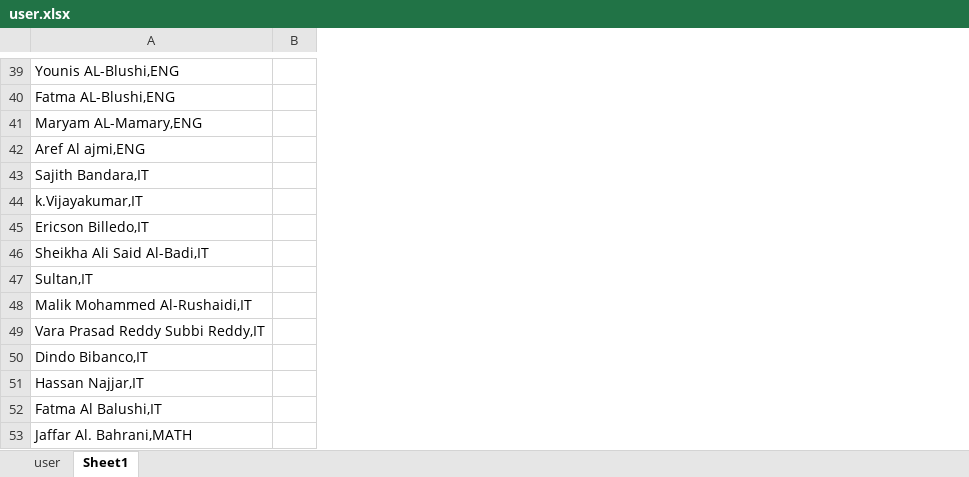
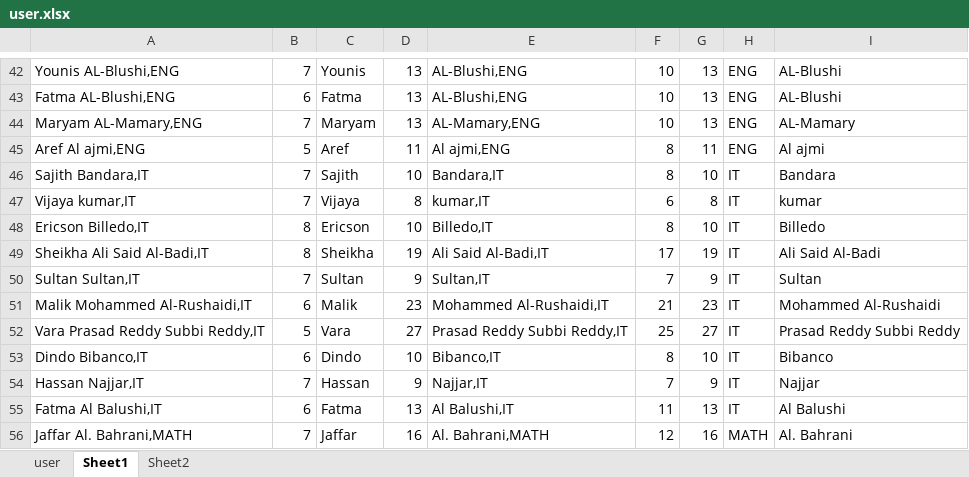
Before and after one commit to ercson-R8/vet-css, an Excel workbook: csv/user.xlsx, sheet Sheet1, drawn as a sheet; only a part is shown, gaps mark what is left out; values as stored, in another font and other column widths than the file's, no borders; removed rows and columns are numbered as before the commit, all else as after; the diff covers the shown part only; the diff names each change by its address in the sheet, - before the commit and + after, or states it on an @@ line.

```diff
--- a/csv/user.xlsx (sheet Sheet1)
+++ b/csv/user.xlsx (sheet Sheet1)
+sheet tab: Sheet2
-column B, empty
+column B, rows 42-56: 7 | 6 | 7 | 5 | 7 | 7 | 8 | 8 | 7 | 6 | 5 | 6 | 7 | 6 | 7
+column C, rows 42-56: Younis | Fatma | Maryam | Aref | Sajith | Vijaya | Ericson | Sheikha | Sultan | Malik | Vara | Dindo | Hassan | Fatma | Jaffar
+column D, rows 42-56: 13 | 13 | 13 | 11 | 10 | 8 | 10 | 19 | 9 | 23 | 27 | 10 | 9 | 13 | 16
+column E, rows 42-56: AL-Blushi,ENG | AL-Blushi,ENG | AL-Mamary,ENG | Al ajmi,ENG | Bandara,IT | kumar,IT | Billedo,IT | Ali Said Al-Badi,IT | Sultan,IT | Mohammed Al-Rushaidi,IT | Prasad Reddy Subbi Reddy,IT | Bibanco,IT | Najjar,IT | Al Balushi,IT | Al. Bahrani,MATH
+column F, rows 42-56: 10 | 10 | 10 | 8 | 8 | 6 | 8 | 17 | 7 | 21 | 25 | 8 | 7 | 11 | 12
+column G, rows 42-56: 13 | 13 | 13 | 11 | 10 | 8 | 10 | 19 | 9 | 23 | 27 | 10 | 9 | 13 | 16
+column H, rows 42-56: ENG | ENG | ENG | ENG | IT | IT | IT | IT | IT | IT | IT | IT | IT | IT | MATH
+column I, rows 42-56: AL-Blushi | AL-Blushi | AL-Mamary | Al ajmi | Bandara | kumar | Billedo | Ali Said Al-Badi | Sultan | Mohammed Al-Rushaidi | Prasad Reddy Subbi Reddy | Bibanco | Najjar | Al Balushi | Al. Bahrani
-A47: k.Vijayakumar,IT
+A47: Vijaya kumar,IT
-A50: Sultan,IT
+A50: Sultan Sultan,IT
```
Also changed, not shown: 3 added rows, 6 removed rows and 2 edited cells elsewhere in this sheet.
